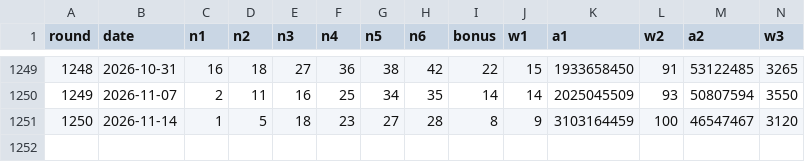
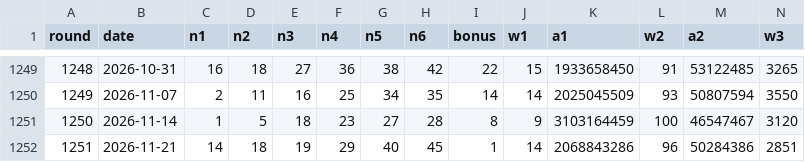
Before and after one commit to sukiappstudio/sukiappstudio.github.io, a CSV file: data/lotto-sage/lotto645.csv, drawn as a sheet; only a part is shown, gaps mark what is left out; rows hold the shown columns only; the diff names each change by its address in the sheet, - before the commit and + after, or states it on an @@ line.

```diff
--- a/data/lotto-sage/lotto645.csv
+++ b/data/lotto-sage/lotto645.csv
+row 1252: 1251 | 2026-11-21 | 14 | 18 | 19 | 29 | 40 | 45 | 1 | 14 | 2068843286 | 96 | 50284386 | 2851
```
Also changed, not shown: data/lotto-sage/stores-recent.csv, 1 other file.
